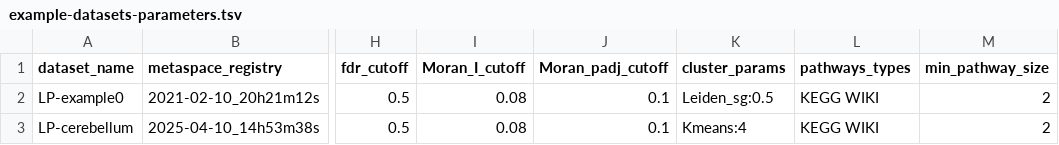
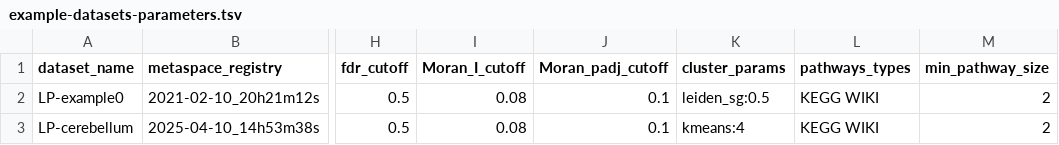
Before and after one commit to cbib/SpacePath, a TSV file: datasets_parameters/example-datasets-parameters.tsv, drawn as a sheet; only a part is shown, gaps mark what is left out; the diff names each change by its address in the sheet, - before the commit and + after, or states it on an @@ line.

```diff
--- a/datasets_parameters/example-datasets-parameters.tsv
+++ b/datasets_parameters/example-datasets-parameters.tsv
-K2 (cluster_params): Leiden_sg:0.5
+K2 (cluster_params): leiden_sg:0.5
-K3 (cluster_params): Kmeans:4
+K3 (cluster_params): kmeans:4
```
Also changed, not shown: datasets_parameters/public-datasets-parameters-round1.tsv, datasets_parameters/public-for-checks.tsv, 7 other files.
